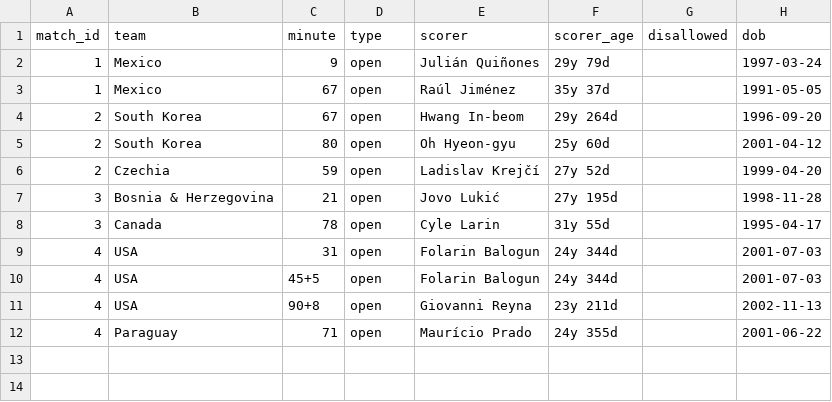
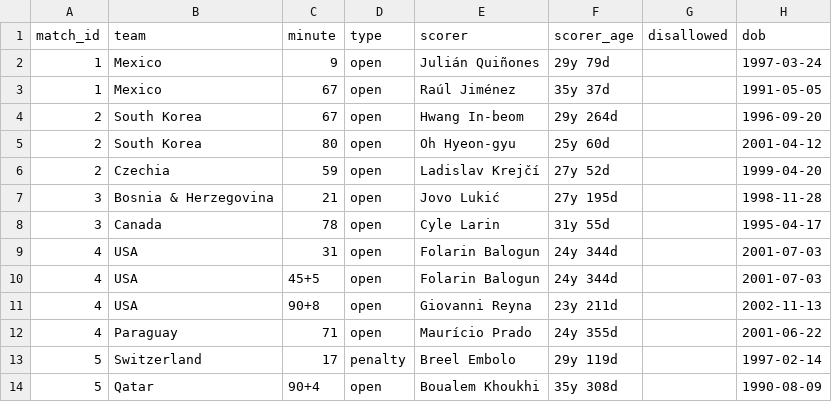
Before and after one commit to Godfrey811/wc2026friends, a CSV file: data/goals.csv, drawn as a sheet; the diff names each change by its address in the sheet, - before the commit and + after, or states it on an @@ line.

```diff
--- a/data/goals.csv
+++ b/data/goals.csv
+row 13: 5 | Switzerland | 17 | penalty | Breel Embolo | 29y 119d |  | 1997-02-14
+row 14: 5 | Qatar | 90+4 | open | Boualem Khoukhi | 35y 308d |  | 1990-08-09
```
Also changed, not shown: data/cards.csv, 1 other file.
